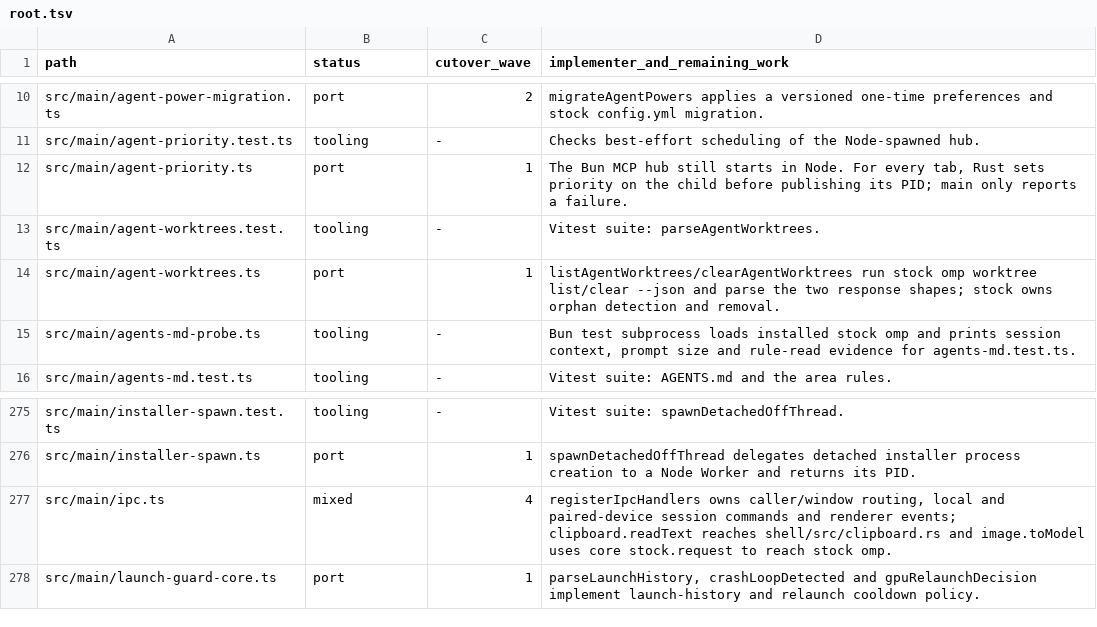
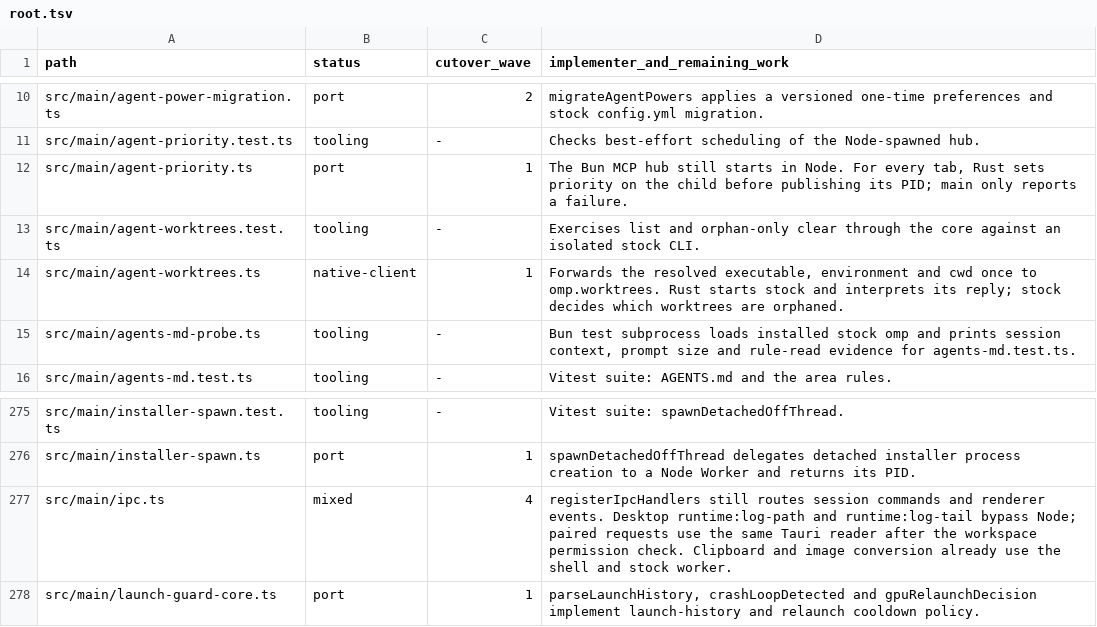
Before and after one commit to seuput-inc/ompdesk, a TSV file: docs/rust-inventory/root.tsv, drawn as a sheet; only a part is shown, gaps mark what is left out.

Commit message:
docs(native): track the worktree CLI and feedback log cutovers

```diff
--- a/docs/rust-inventory/root.tsv
+++ b/docs/rust-inventory/root.tsv
@@ -12,4 +12,4 @@ src/main/agent-priority.test.ts	tooling	-	Checks best-effort scheduling of the N
 src/main/agent-priority.ts	port	1	The Bun MCP hub still starts in Node. For every tab, Rust sets priority on the child before publishing its PID; main only reports a failure.
-src/main/agent-worktrees.test.ts	tooling	-	Vitest suite: parseAgentWorktrees.
-src/main/agent-worktrees.ts	port	1	listAgentWorktrees/clearAgentWorktrees run stock omp worktree list/clear --json and parse the two response shapes; stock owns orphan detection and removal.
+src/main/agent-worktrees.test.ts	tooling	-	Exercises list and orphan-only clear through the core against an isolated stock CLI.
+src/main/agent-worktrees.ts	native-client	1	Forwards the resolved executable, environment and cwd once to omp.worktrees. Rust starts stock and interprets its reply; stock decides which worktrees are orphaned.
 src/main/agents-md-probe.ts	tooling	-	Bun test subprocess loads installed stock omp and prints session context, prompt size and rule-read evidence for agents-md.test.ts.
@@ -276,3 +276,3 @@ src/main/installer-spawn.test.ts	tooling	-	Vitest suite: spawnDetachedOffThread.
 src/main/installer-spawn.ts	port	1	spawnDetachedOffThread delegates detached installer process creation to a Node Worker and returns its PID.
-src/main/ipc.ts	mixed	4	registerIpcHandlers owns caller/window routing, local and paired-device session commands and renderer events; clipboard.readText reaches shell/src/clipboard.rs and image.toModel uses core stock.request to reach stock omp.
+src/main/ipc.ts	mixed	4	registerIpcHandlers still routes session commands and renderer events. Desktop runtime:log-path and runtime:log-tail bypass Node; paired requests use the same Tauri reader after the workspace permission check. Clipboard and image conversion already use the shell and stock worker.
 src/main/launch-guard-core.ts	port	1	parseLaunchHistory, crashLoopDetected and gpuRelaunchDecision implement launch-history and relaunch cooldown policy.
```
